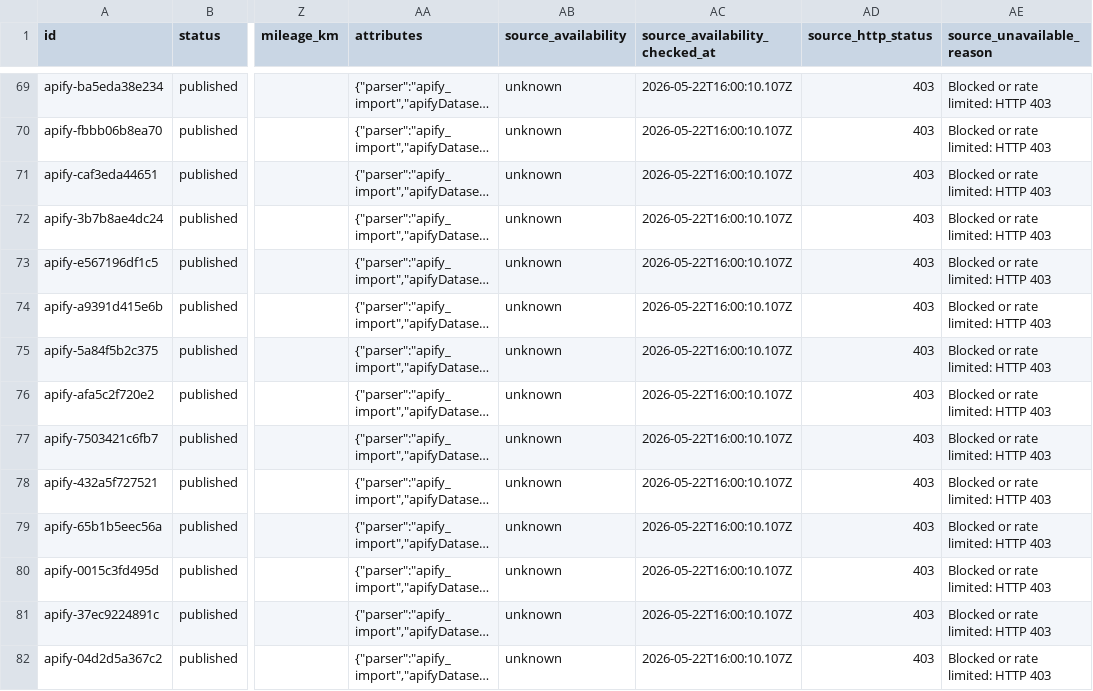
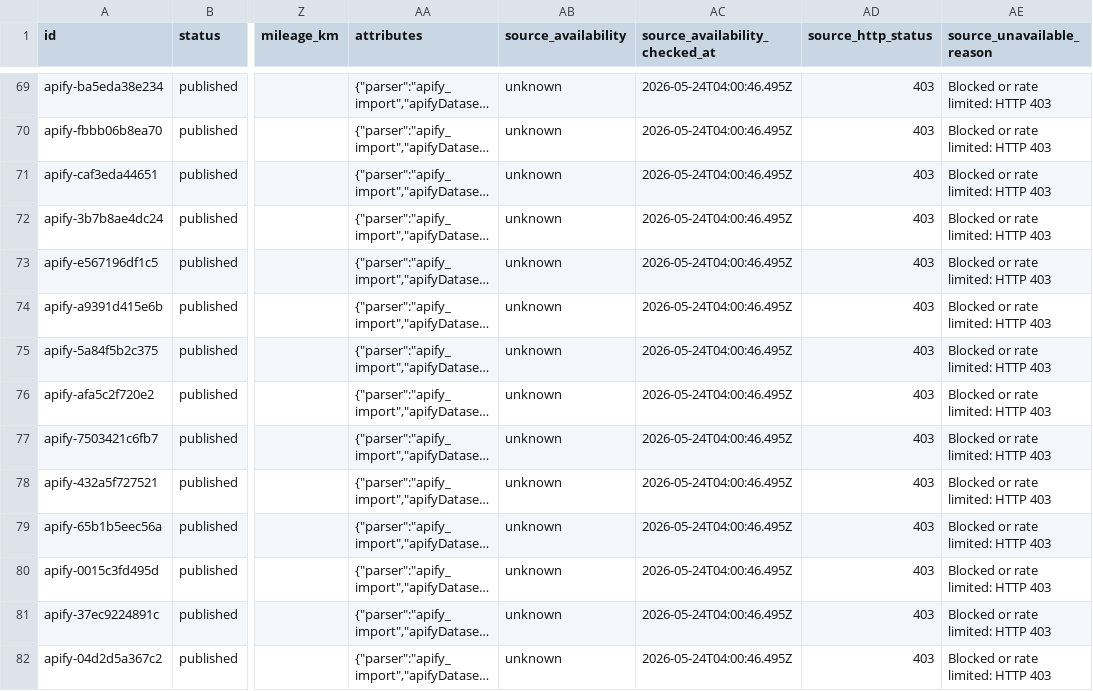
Before and after one commit to bisco401/6ixo, a CSV file: data/scraped-listings.csv, drawn as a sheet; only a part is shown, gaps mark what is left out; long unchanged cells end in …; the diff covers the shown part only; the diff names each change by its address in the sheet, - before the commit and + after, or states it on an @@ line.

Commit message:
Check scraped listing availability

```diff
--- a/data/scraped-listings.csv
+++ b/data/scraped-listings.csv
-AC69:AC82 (source_availability_checked_at): 2026-05-22T16:00:10.107Z
+AC69:AC82 (source_availability_checked_at): 2026-05-24T04:00:46.495Z
```
Also changed, not shown: 136 edited cells elsewhere in this file.
